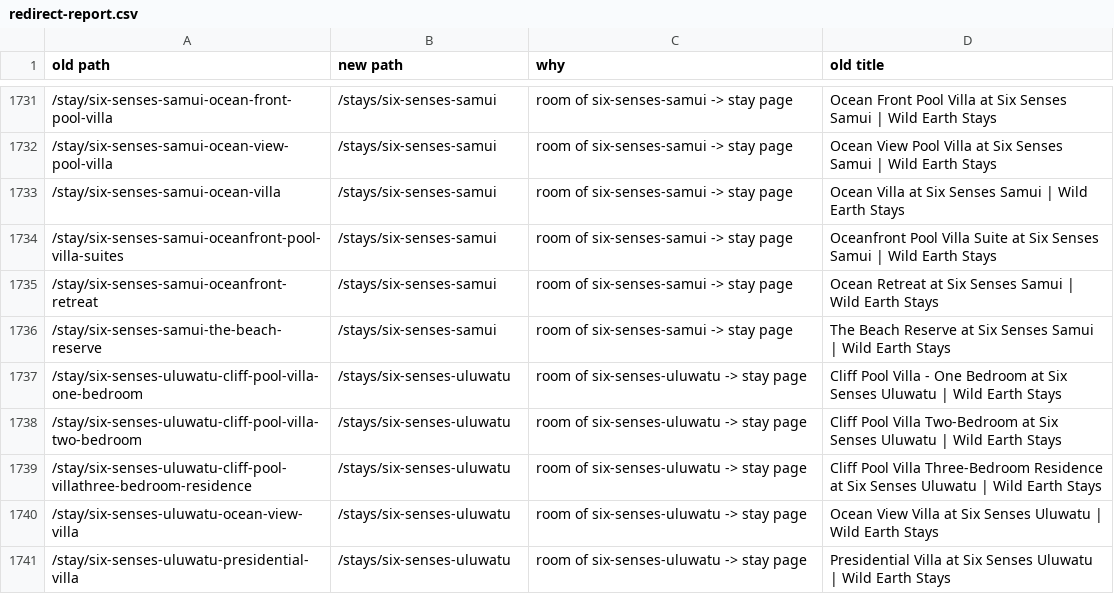
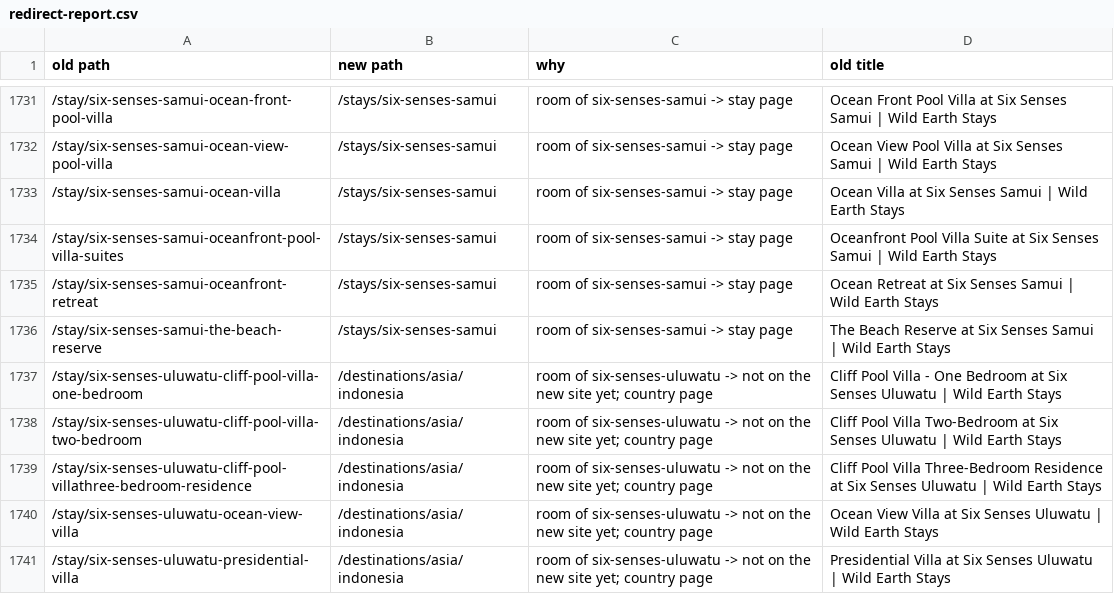
Before and after one commit to jpapagno-ux/house-of-james-wild-new, a CSV file: data/old-site/redirect-report.csv, drawn as a sheet; only a part is shown, gaps mark what is left out; the diff covers the shown part only.

Commit message:
Library sync: Indonesia approved by James, 2 Nov 2026 (by jpapagno-ux)

```diff
--- a/data/old-site/redirect-report.csv
+++ b/data/old-site/redirect-report.csv
@@ -1736,6 +1736,6 @@ old path,new path,why,old title
 /stay/six-senses-samui-the-beach-reserve,/stays/six-senses-samui,room of six-senses-samui -> stay page,The Beach Reserve at Six Senses Samui | Wild Earth Stays
-/stay/six-senses-uluwatu-cliff-pool-villa-one-bedroom,/stays/six-senses-uluwatu,room of six-senses-uluwatu -> stay page,Cliff Pool Villa - One Bedroom at Six Senses Uluwatu | Wild Earth Stays
-/stay/six-senses-uluwatu-cliff-pool-villa-two-bedroom,/stays/six-senses-uluwatu,room of six-senses-uluwatu -> stay page,Cliff Pool Villa Two-Bedroom at Six Senses Uluwatu | Wild Earth Stays
-/stay/six-senses-uluwatu-cliff-pool-villathree-bedroom-residence,/stays/six-senses-uluwatu,room of six-senses-uluwatu -> stay page,Cliff Pool Villa Three-Bedroom Residence at Six Senses Uluwatu | Wild Earth Stays
-/stay/six-senses-uluwatu-ocean-view-villa,/stays/six-senses-uluwatu,room of six-senses-uluwatu -> stay page,Ocean View Villa at Six Senses Uluwatu | Wild Earth Stays
-/stay/six-senses-uluwatu-presidential-villa,/stays/six-senses-uluwatu,room of six-senses-uluwatu -> stay page,Presidential Villa at Six Senses Uluwatu | Wild Earth Stays
+/stay/six-senses-uluwatu-cliff-pool-villa-one-bedroom,/destinations/asia/indonesia,room of six-senses-uluwatu -> not on the new site yet; country page,Cliff Pool Villa - One Bedroom at Six Senses Uluwatu | Wild Earth Stays
+/stay/six-senses-uluwatu-cliff-pool-villa-two-bedroom,/destinations/asia/indonesia,room of six-senses-uluwatu -> not on the new site yet; country page,Cliff Pool Villa Two-Bedroom at Six Senses Uluwatu | Wild Earth Stays
+/stay/six-senses-uluwatu-cliff-pool-villathree-bedroom-residence,/destinations/asia/indonesia,room of six-senses-uluwatu -> not on the new site yet; country page,Cliff Pool Villa Three-Bedroom Residence at Six Senses Uluwatu | Wild Earth Stays
+/stay/six-senses-uluwatu-ocean-view-villa,/destinations/asia/indonesia,room of six-senses-uluwatu -> not on the new site yet; country page,Ocean View Villa at Six Senses Uluwatu | Wild Earth Stays
+/stay/six-senses-uluwatu-presidential-villa,/destinations/asia/indonesia,room of six-senses-uluwatu -> not on the new site yet; country page,Presidential Villa at Six Senses Uluwatu | Wild Earth Stays
```
Also changed, not shown: 32 edited cells elsewhere in this file, 11 other files.
